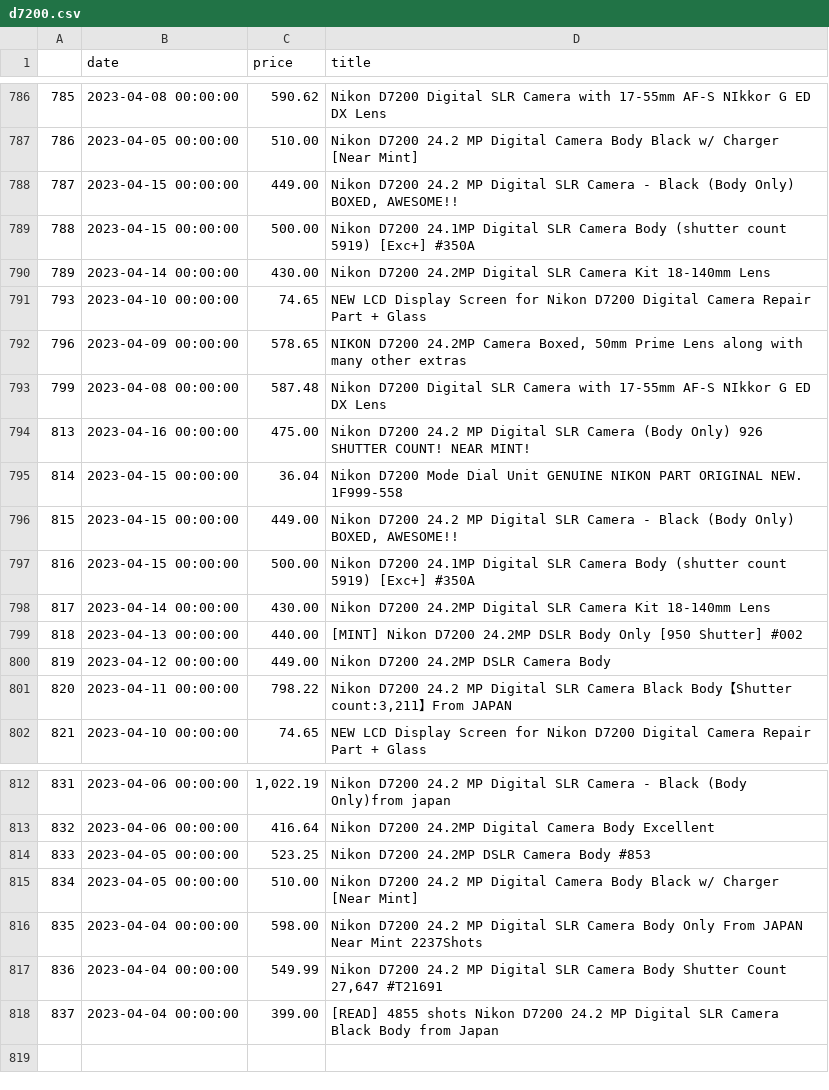
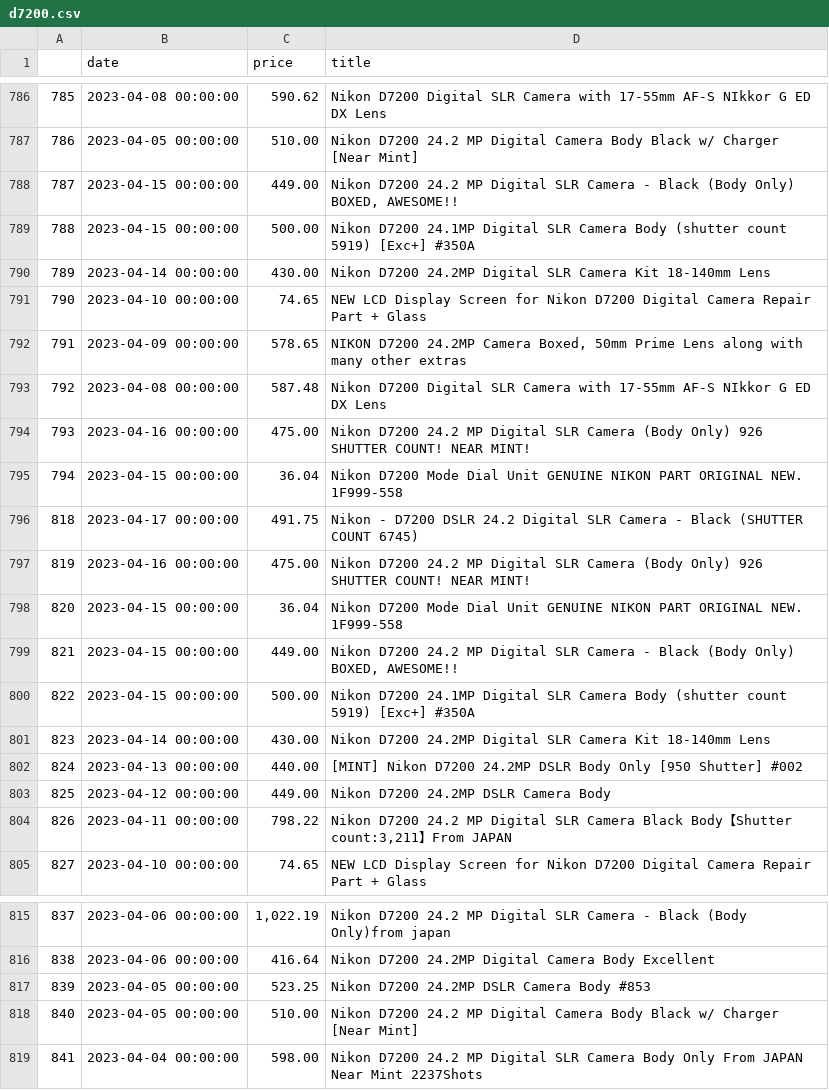
Before and after one commit to kobesar/ebaytracker, a CSV file: data/d7200.csv, drawn as a sheet; only a part is shown, gaps mark what is left out; removed rows and columns are numbered as before the commit, all else as after; the diff names each change by its address in the sheet, - before the commit and + after, or states it on an @@ line.

```diff
--- a/data/d7200.csv
+++ b/data/d7200.csv
@@ column A renumbered between rows 791 and 819 @@
+row 796: 818 | 2023-04-17 00:00:00 | 491.75 | Nikon - D7200 DSLR 24.2 Digital SLR Camera - Black (SHUTTER COUNT 6745)
+row 797: 819 | 2023-04-16 00:00:00 | 475.00 | Nikon D7200 24.2 MP Digital SLR Camera (Body Only) 926 SHUTTER COUNT! NEAR MINT!
+row 798: 820 | 2023-04-15 00:00:00 | 36.04 | Nikon D7200 Mode Dial Unit GENUINE NIKON PART ORIGINAL NEW. 1F999-558
-row 817: 836 | 2023-04-04 00:00:00 | 549.99 | Nikon D7200 24.2 MP Digital SLR Camera Body Shutter Count 27,647 #T21691
-row 818: 837 | 2023-04-04 00:00:00 | 399.00 | [READ] 4855 shots Nikon D7200 24.2 MP Digital SLR Camera Black Body from Japan
```
Also changed, not shown: data/full_data.csv, data/nikkor1024.csv, 1 other file.
